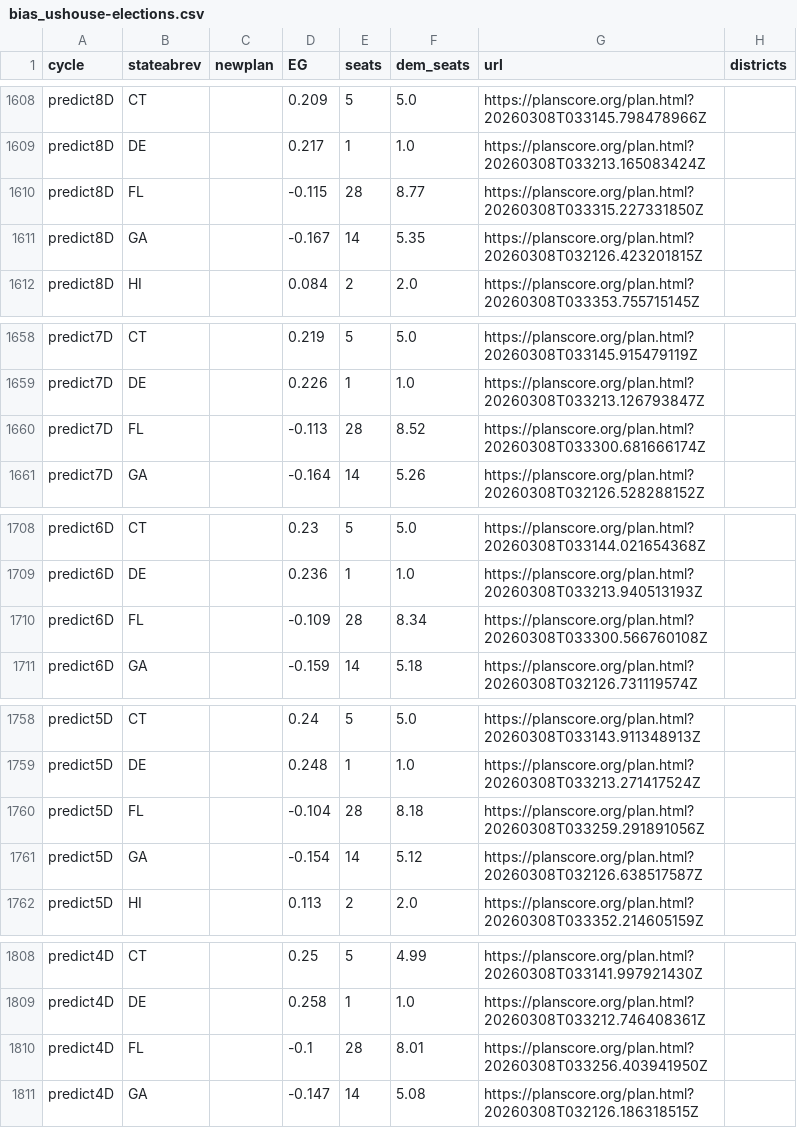
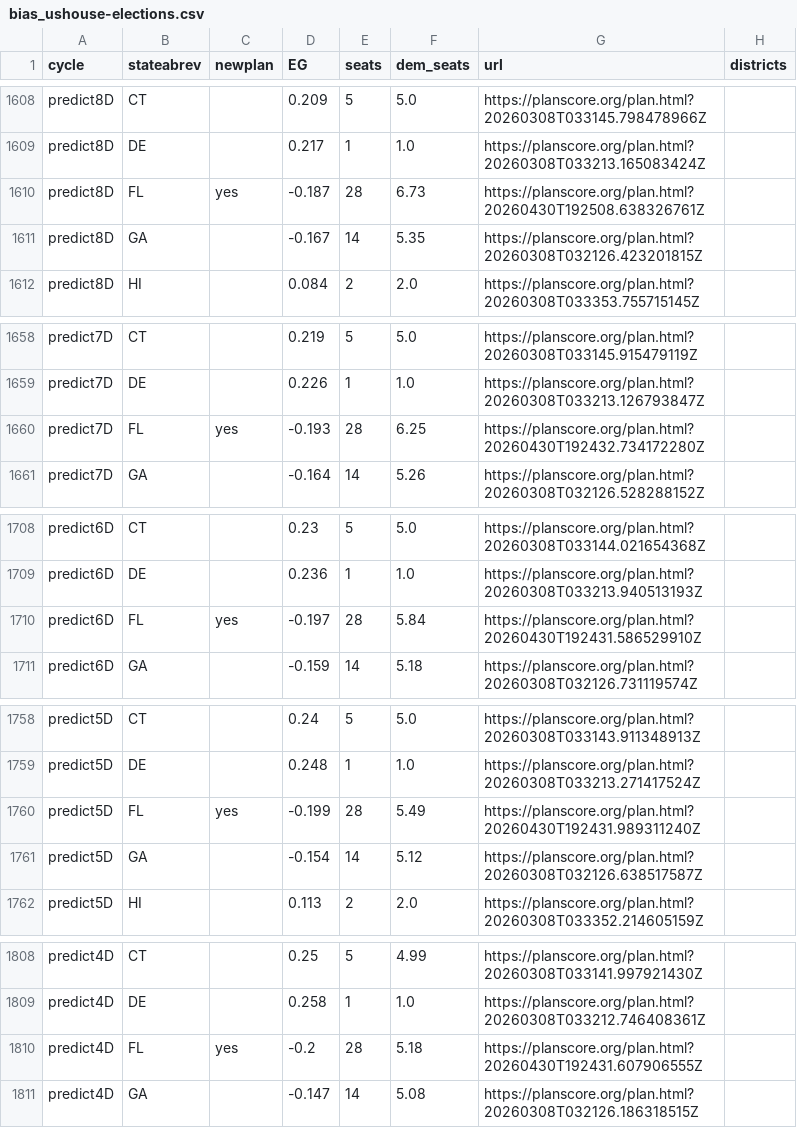
Before and after one commit to PlanScore/FrontPage, a CSV file: WEBSITE_OUTPUT/data/bias_ushouse-elections.csv, drawn as a sheet; only a part is shown, gaps mark what is left out; the diff covers the shown part only.

```diff
--- a/WEBSITE_OUTPUT/data/bias_ushouse-elections.csv
+++ b/WEBSITE_OUTPUT/data/bias_ushouse-elections.csv
@@ -1609,3 +1609,3 @@ predict8D,CT,,0.209,5,5.0,https://planscore.org/plan.html?20260308T033145.798478
 predict8D,DE,,0.217,1,1.0,https://planscore.org/plan.html?20260308T033213.165083424Z,
-predict8D,FL,,-0.115,28,8.77,https://planscore.org/plan.html?20260308T033315.227331850Z,
+predict8D,FL,yes,-0.187,28,6.73,https://planscore.org/plan.html?20260430T192508.638326761Z,
 predict8D,GA,,-0.167,14,5.35,https://planscore.org/plan.html?20260308T032126.423201815Z,
@@ -1659,3 +1659,3 @@ predict7D,CT,,0.219,5,5.0,https://planscore.org/plan.html?20260308T033145.915479
 predict7D,DE,,0.226,1,1.0,https://planscore.org/plan.html?20260308T033213.126793847Z,
-predict7D,FL,,-0.113,28,8.52,https://planscore.org/plan.html?20260308T033300.681666174Z,
+predict7D,FL,yes,-0.193,28,6.25,https://planscore.org/plan.html?20260430T192432.734172280Z,
 predict7D,GA,,-0.164,14,5.26,https://planscore.org/plan.html?20260308T032126.528288152Z,
@@ -1709,3 +1709,3 @@ predict6D,CT,,0.23,5,5.0,https://planscore.org/plan.html?20260308T033144.0216543
 predict6D,DE,,0.236,1,1.0,https://planscore.org/plan.html?20260308T033213.940513193Z,
-predict6D,FL,,-0.109,28,8.34,https://planscore.org/plan.html?20260308T033300.566760108Z,
+predict6D,FL,yes,-0.197,28,5.84,https://planscore.org/plan.html?20260430T192431.586529910Z,
 predict6D,GA,,-0.159,14,5.18,https://planscore.org/plan.html?20260308T032126.731119574Z,
@@ -1759,3 +1759,3 @@ predict5D,CT,,0.24,5,5.0,https://planscore.org/plan.html?20260308T033143.9113489
 predict5D,DE,,0.248,1,1.0,https://planscore.org/plan.html?20260308T033213.271417524Z,
-predict5D,FL,,-0.104,28,8.18,https://planscore.org/plan.html?20260308T033259.291891056Z,
+predict5D,FL,yes,-0.199,28,5.49,https://planscore.org/plan.html?20260430T192431.989311240Z,
 predict5D,GA,,-0.154,14,5.12,https://planscore.org/plan.html?20260308T032126.638517587Z,
@@ -1809,3 +1809,3 @@ predict4D,CT,,0.25,5,4.99,https://planscore.org/plan.html?20260308T033141.997921
 predict4D,DE,,0.258,1,1.0,https://planscore.org/plan.html?20260308T033212.746408361Z,
-predict4D,FL,,-0.1,28,8.01,https://planscore.org/plan.html?20260308T033256.403941950Z,
+predict4D,FL,yes,-0.2,28,5.18,https://planscore.org/plan.html?20260430T192431.607906555Z,
 predict4D,GA,,-0.147,14,5.08,https://planscore.org/plan.html?20260308T032126.186318515Z,
```
Also changed, not shown: 150 edited cells elsewhere in this file.
